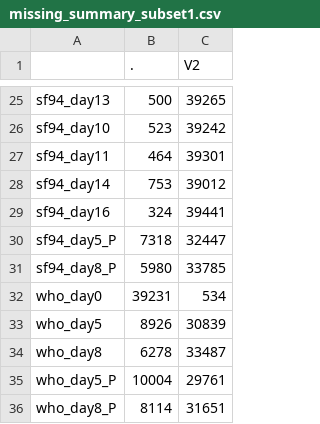
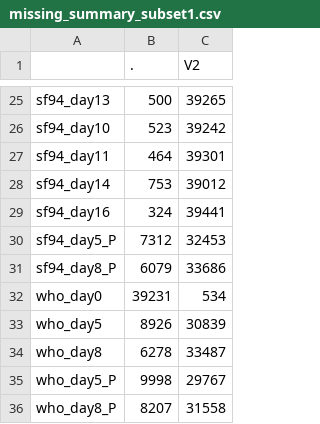
Before and after one commit to baillielab/SF94, a CSV file: Outputs/2021-05-26_1941/missing_summary_subset1.csv, drawn as a sheet; only a part is shown, gaps mark what is left out.

```diff
--- a/Outputs/2021-05-26_1941/missing_summary_subset1.csv
+++ b/Outputs/2021-05-26_1941/missing_summary_subset1.csv
@@ -29,4 +29,4 @@
 "sf94_day16",324,39441
-"sf94_day5_P",7318,32447
-"sf94_day8_P",5980,33785
+"sf94_day5_P",7312,32453
+"sf94_day8_P",6079,33686
 "who_day0",39231,534
@@ -34,3 +34,3 @@
 "who_day8",6278,33487
-"who_day5_P",10004,29761
-"who_day8_P",8114,31651
+"who_day5_P",9998,29767
+"who_day8_P",8207,31558
```
Also changed, not shown: Outputs/2021-05-26_1941/dead_alive_d8.csv, Outputs/2021-05-26_1941/miss_day5.csv, 8 other files.
